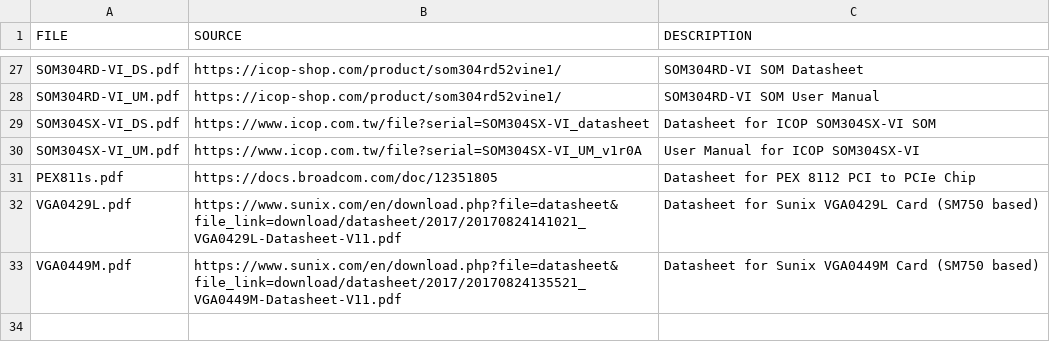
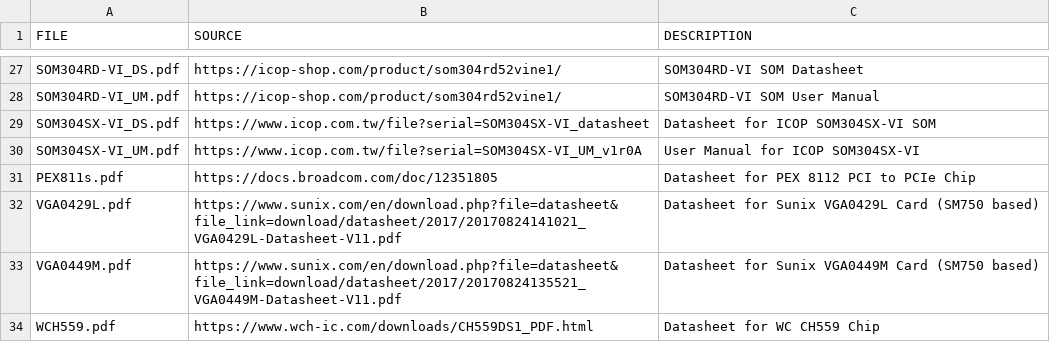
Before and after one commit to OS-1337/tiny486, a TSV file: documentation/external/sources.tsv, drawn as a sheet; only a part is shown, gaps mark what is left out; the diff names each change by its address in the sheet, - before the commit and + after, or states it on an @@ line.

```diff
--- a/documentation/external/sources.tsv
+++ b/documentation/external/sources.tsv
+row 34: WCH559.pdf | https://www.wch-ic.com/downloads/CH559DS1_PDF.html | Datasheet for WC CH559 Chip
```
Also changed, not shown: documentation/internal/parts.list.tsv, 1 other file.
